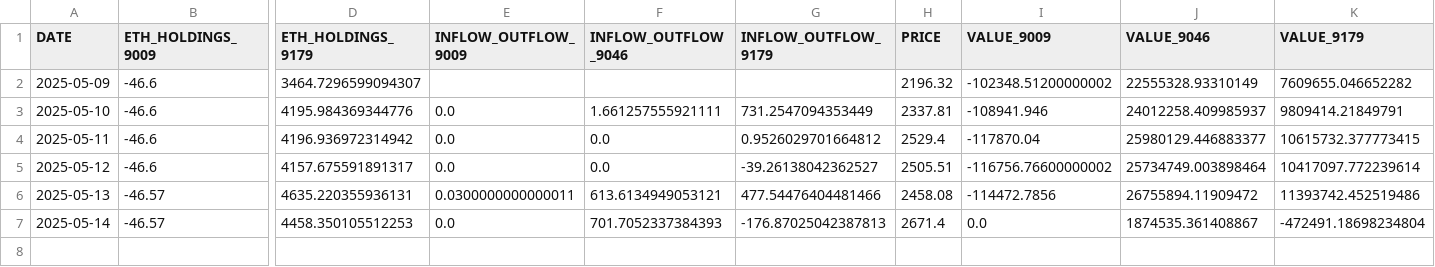
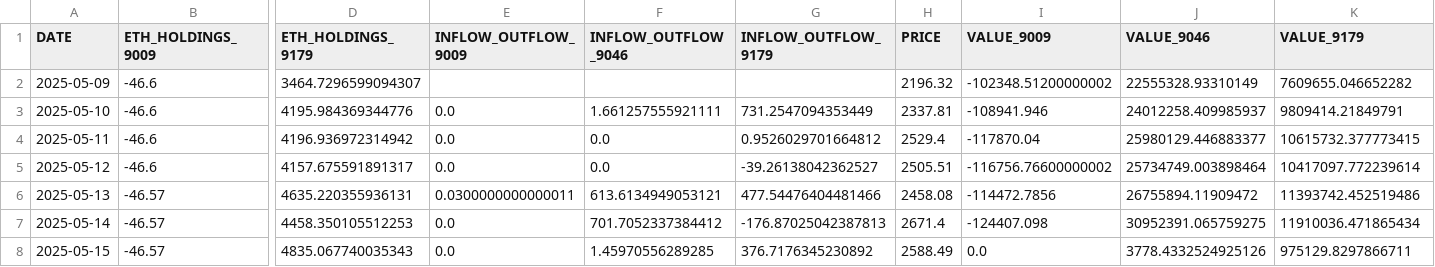
Before and after one commit to chamadihimaya/HKEX_ETH_HOLDINGS, a CSV file: eth_holdings_data.csv, drawn as a sheet; only a part is shown, gaps mark what is left out; rows hold the shown columns only; the diff names each change by its address in the sheet, - before the commit and + after, or states it on an @@ line.

```diff
--- a/eth_holdings_data.csv
+++ b/eth_holdings_data.csv
-F7 (INFLOW_OUTFLOW_9046): 701.7052337384393
+F7 (INFLOW_OUTFLOW_9046): 701.7052337384412
-I7 (VALUE_9009): 0.0
+I7 (VALUE_9009): -124407.098
-J7 (VALUE_9046): 1874535.361408867
+J7 (VALUE_9046): 30952391.065759275
-K7 (VALUE_9179): -472491.18698234804
+K7 (VALUE_9179): 11910036.471865434
+row 8: 2025-05-15 | -46.57 | 4835.067740035343 | 0.0 | 1.45970556289285 | 376.7176345230892 | 2588.49 | 0.0 | 3778.4332524925126 | 975129.8297866711
```
